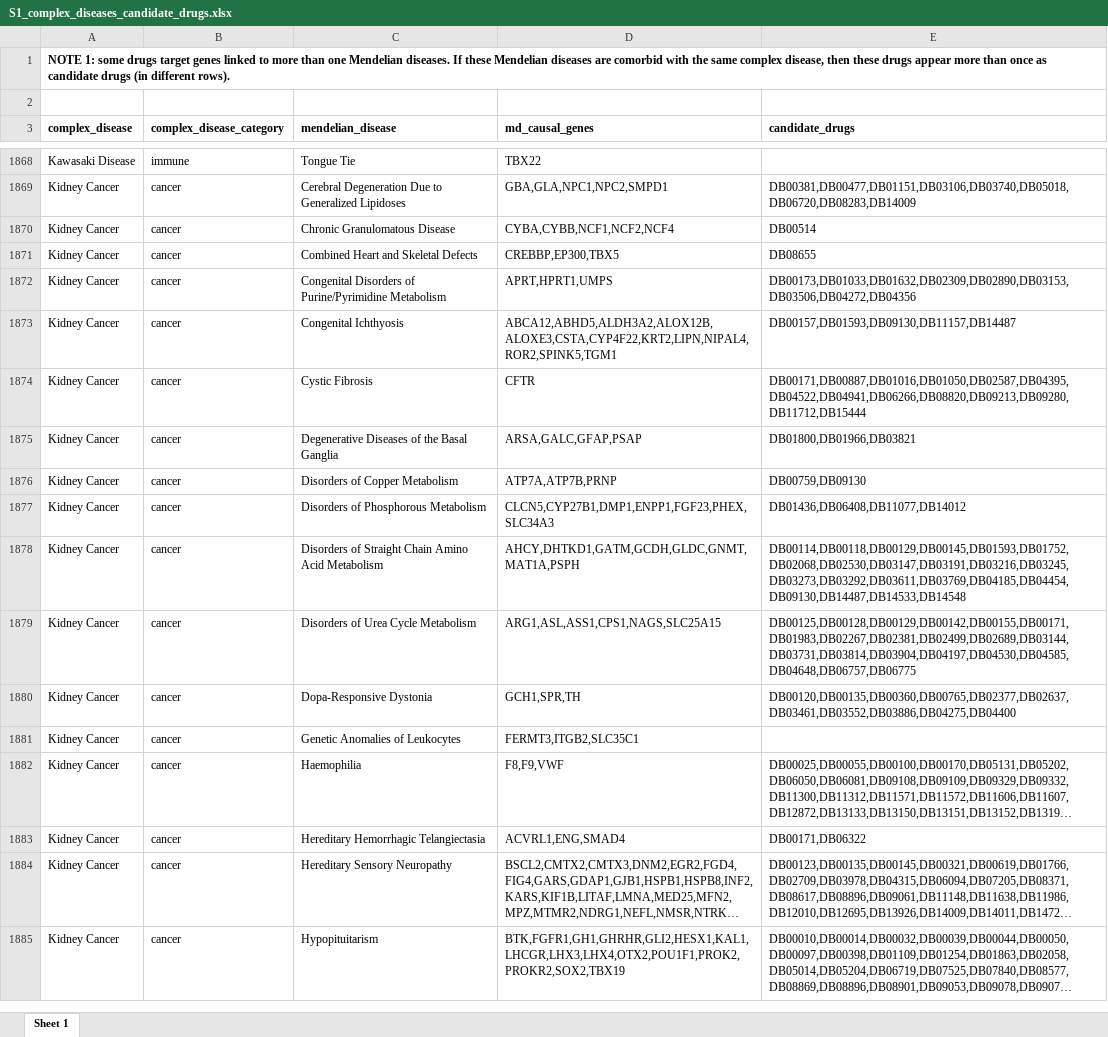
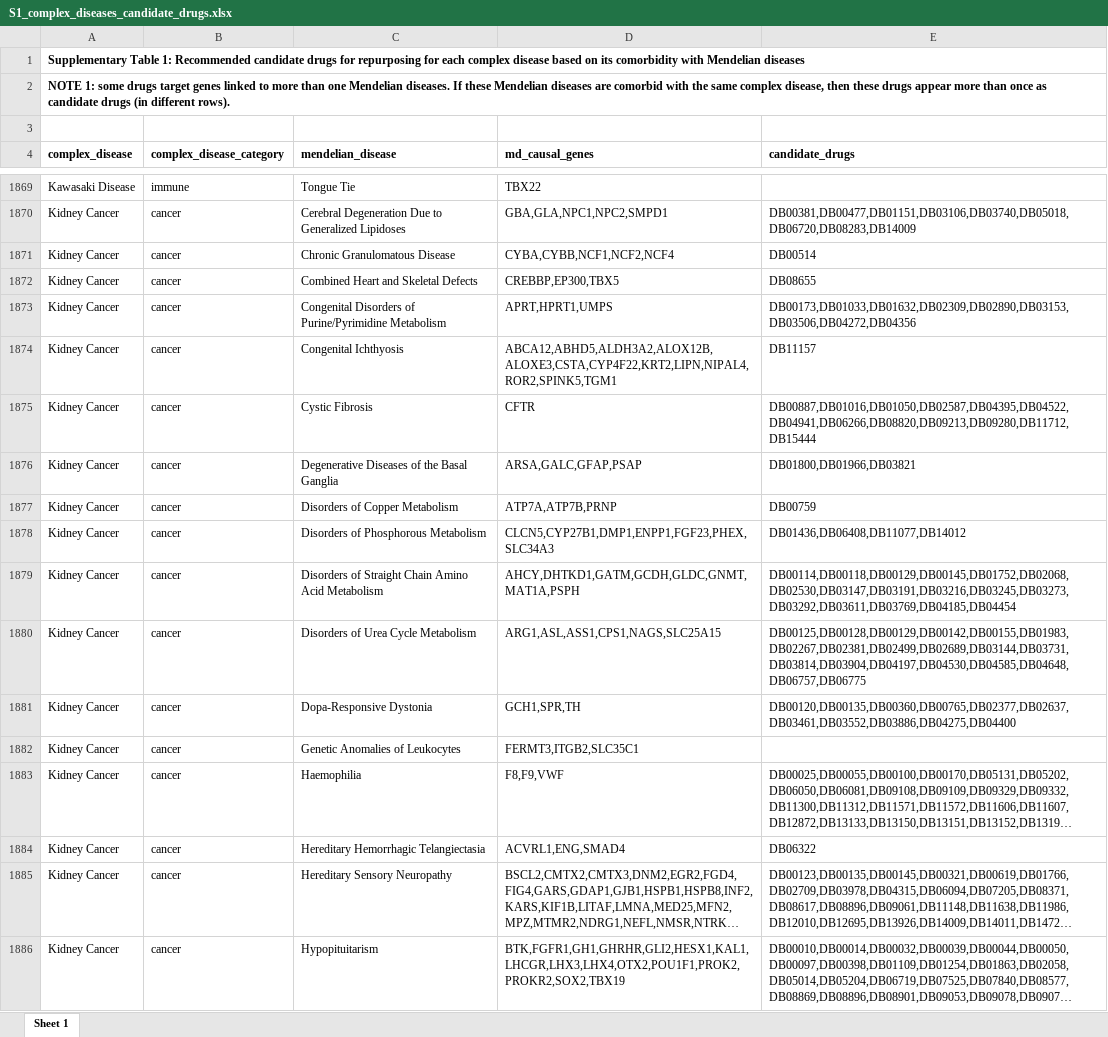
Before and after one commit to lalagkaspn/mendelian_comorbidity, an Excel workbook: supplementary_tables/S1_complex_diseases_candidate_drugs.xlsx, sheet Sheet 1, drawn as a sheet; only a part is shown, gaps mark what is left out; long unchanged cells end in …; values as stored, in another font and other column widths than the file's, no borders; addresses are those after the commit; the diff covers the shown part only; the diff names each change by its address in the sheet, - before the commit and + after, or states it on an @@ line.

```diff
--- a/supplementary_tables/S1_complex_diseases_candidate_drugs.xlsx (sheet Sheet 1)
+++ b/supplementary_tables/S1_complex_diseases_candidate_drugs.xlsx (sheet Sheet 1)
+row 1: Supplementary Table 1: Recommended candidate drugs for repurposing for each complex disease based on its comorbidity with Mendelian diseases
+A2:E2 merged
-E1874 (candidate_drugs): DB00157,DB01593,DB09130,DB11157,DB14487
+E1874 (candidate_drugs): DB11157
-E1875 (candidate_drugs): DB00171,DB00887,DB01016,DB01050,DB02587,DB04395,DB04522,DB04941,DB06266,DB08820,DB09213,DB09280,DB11712,DB15444
+E1875 (candidate_drugs): DB00887,DB01016,DB01050,DB02587,DB04395,DB04522,DB04941,DB06266,DB08820,DB09213,DB09280,DB11712,DB15444
-E1877 (candidate_drugs): DB00759,DB09130
+E1877 (candidate_drugs): DB00759
-E1879 (candidate_drugs): DB00114,DB00118,DB00129,DB00145,DB01593,DB01752,DB02068,DB02530,DB03147,DB03191,DB03216,DB03245,DB03273,DB03292,DB03611,DB03769,DB04185,DB04454,DB09130,DB14487,DB14533,DB14548
+E1879 (candidate_drugs): DB00114,DB00118,DB00129,DB00145,DB01752,DB02068,DB02530,DB03147,DB03191,DB03216,DB03245,DB03273,DB03292,DB03611,DB03769,DB04185,DB04454
-E1880 (candidate_drugs): DB00125,DB00128,DB00129,DB00142,DB00155,DB00171,DB01983,DB02267,DB02381,DB02499,DB02689,DB03144,DB03731,DB03814,DB03904,DB04197,DB04530,DB04585,DB04648,DB06757,DB06775
+E1880 (candidate_drugs): DB00125,DB00128,DB00129,DB00142,DB00155,DB01983,DB02267,DB02381,DB02499,DB02689,DB03144,DB03731,DB03814,DB03904,DB04197,DB04530,DB04585,DB04648,DB06757,DB06775
-E1884 (candidate_drugs): DB00171,DB06322
+E1884 (candidate_drugs): DB06322
```
Also changed, not shown: 1004 edited cells elsewhere in this sheet, 55 other files.
